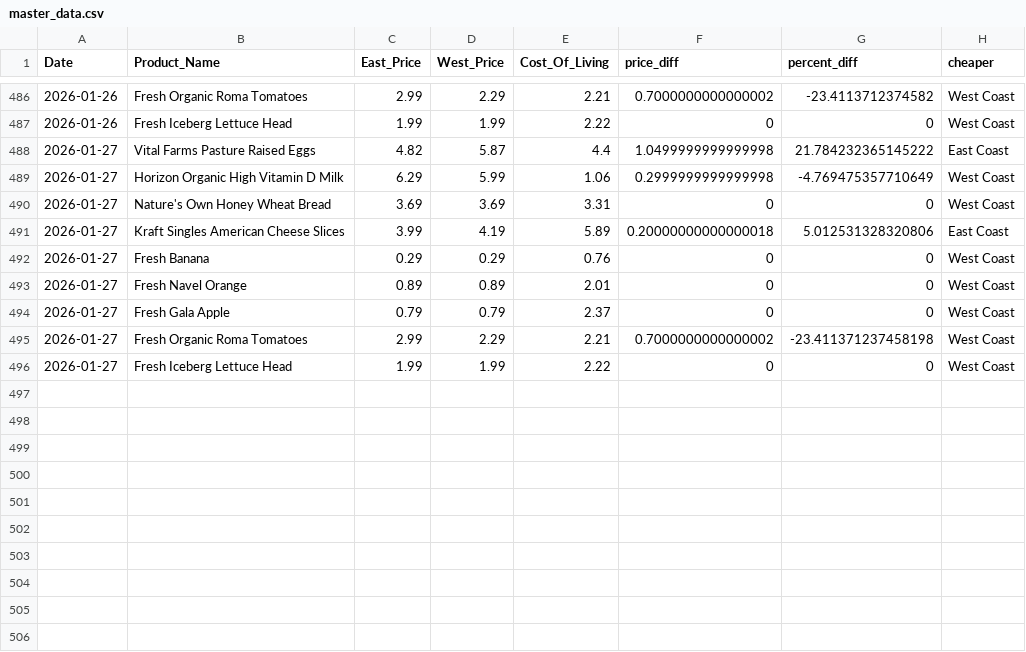
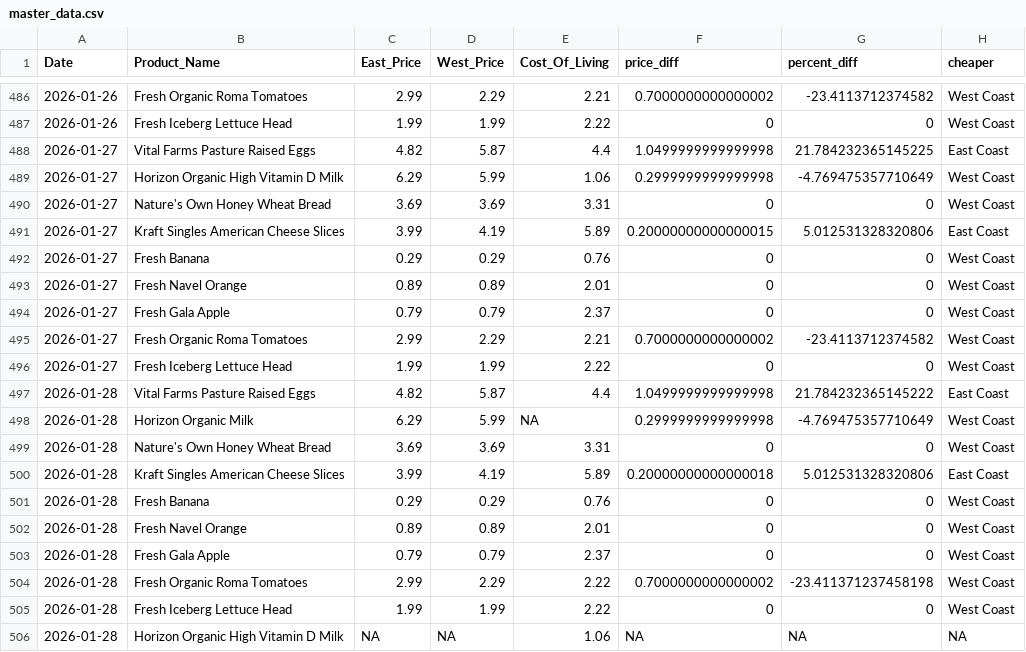
Before and after one commit to mattvmose/Data-330-Final-Project, a CSV file: final_data/master_data.csv, drawn as a sheet; only a part is shown, gaps mark what is left out.

```diff
--- a/final_data/master_data.csv
+++ b/final_data/master_data.csv
@@ -487,6 +487,6 @@ Date,Product_Name,East_Price,West_Price,Cost_Of_Living,price_diff,percent_diff,c
 2026-01-26,Fresh Iceberg Lettuce Head,1.99,1.99,2.22,0,0,West Coast
-2026-01-27,Vital Farms Pasture Raised Eggs,4.82,5.87,4.4,1.0499999999999998,21.784232365145222,East Coast
+2026-01-27,Vital Farms Pasture Raised Eggs,4.82,5.87,4.4,1.0499999999999998,21.784232365145225,East Coast
 2026-01-27,Horizon Organic High Vitamin D Milk,6.29,5.99,1.06,0.2999999999999998,-4.769475357710649,West Coast
 2026-01-27,Nature's Own Honey Wheat Bread,3.69,3.69,3.31,0,0,West Coast
-2026-01-27,Kraft Singles American Cheese Slices,3.99,4.19,5.89,0.20000000000000018,5.012531328320806,East Coast
+2026-01-27,Kraft Singles American Cheese Slices,3.99,4.19,5.89,0.20000000000000015,5.012531328320806,East Coast
 2026-01-27,Fresh Banana,0.29,0.29,0.76,0,0,West Coast
@@ -494,3 +494,13 @@ Date,Product_Name,East_Price,West_Price,Cost_Of_Living,price_diff,percent_diff,c
 2026-01-27,Fresh Gala Apple,0.79,0.79,2.37,0,0,West Coast
-2026-01-27,Fresh Organic Roma Tomatoes,2.99,2.29,2.21,0.7000000000000002,-23.411371237458198,West Coast
+2026-01-27,Fresh Organic Roma Tomatoes,2.99,2.29,2.21,0.7000000000000002,-23.4113712374582,West Coast
 2026-01-27,Fresh Iceberg Lettuce Head,1.99,1.99,2.22,0,0,West Coast
+2026-01-28,Vital Farms Pasture Raised Eggs,4.82,5.87,4.4,1.0499999999999998,21.784232365145222,East Coast
+2026-01-28,Horizon Organic Milk,6.29,5.99,NA,0.2999999999999998,-4.769475357710649,West Coast
+2026-01-28,Nature's Own Honey Wheat Bread,3.69,3.69,3.31,0,0,West Coast
+2026-01-28,Kraft Singles American Cheese Slices,3.99,4.19,5.89,0.20000000000000018,5.012531328320806,East Coast
+2026-01-28,Fresh Banana,0.29,0.29,0.76,0,0,West Coast
+2026-01-28,Fresh Navel Orange,0.89,0.89,2.01,0,0,West Coast
+2026-01-28,Fresh Gala Apple,0.79,0.79,2.37,0,0,West Coast
+2026-01-28,Fresh Organic Roma Tomatoes,2.99,2.29,2.22,0.7000000000000002,-23.411371237458198,West Coast
+2026-01-28,Fresh Iceberg Lettuce Head,1.99,1.99,2.22,0,0,West Coast
+2026-01-28,Horizon Organic High Vitamin D Milk,NA,NA,1.06,NA,NA,NA
```
Also changed, not shown: clean_price_data/price_data.csv, raw_price_data/raw_COL_data.csv, 3 other files.
